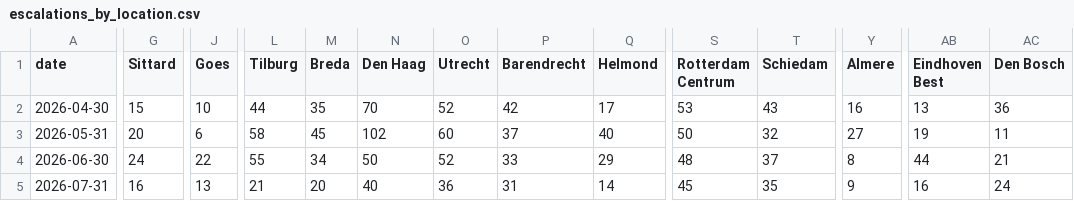
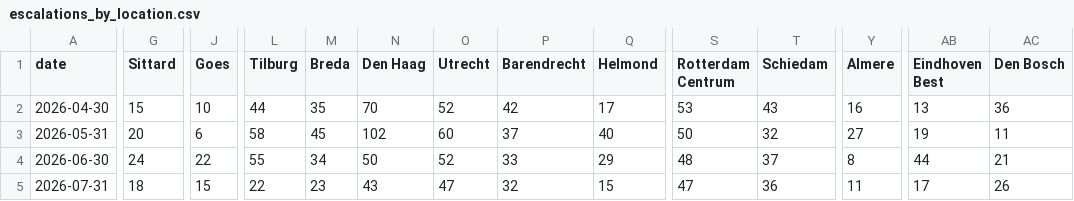
Before and after one commit to scalato/1box-dashboard, a CSV file: data/sp/escalations_by_location.csv, drawn as a sheet; only a part is shown, gaps mark what is left out; the diff covers the shown part only; the diff names each change by its address in the sheet, - before the commit and + after, or states it on an @@ line.

Commit message:
Update MIS data - 2026-07-23

```diff
--- a/data/sp/escalations_by_location.csv
+++ b/data/sp/escalations_by_location.csv
-G5 (Sittard): 16
+G5 (Sittard): 18
-J5 (Goes): 13
+J5 (Goes): 15
-L5 (Tilburg): 21
+L5 (Tilburg): 22
-M5 (Breda): 20
+M5 (Breda): 23
-N5 (Den Haag): 40
+N5 (Den Haag): 43
-O5 (Utrecht): 36
+O5 (Utrecht): 47
-P5 (Barendrecht): 31
+P5 (Barendrecht): 32
-Q5 (Helmond): 14
+Q5 (Helmond): 15
-S5 (Rotterdam Centrum): 45
+S5 (Rotterdam Centrum): 47
-T5 (Schiedam): 35
+T5 (Schiedam): 36
-Y5 (Almere): 9
+Y5 (Almere): 11
-AB5 (Eindhoven Best): 16
+AB5 (Eindhoven Best): 17
-AC5 (Den Bosch): 24
+AC5 (Den Bosch): 26
```
Also changed, not shown: 2 edited cells elsewhere in this file, data/sp/conversations_by_category.csv, data/sp/conversations_by_location.csv, 2 other files.
